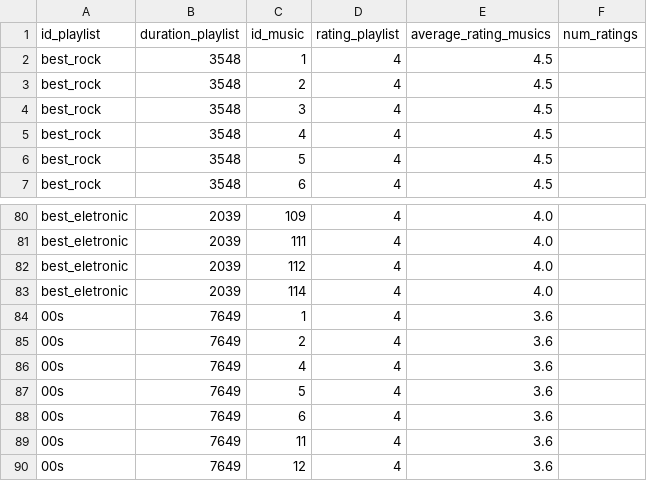
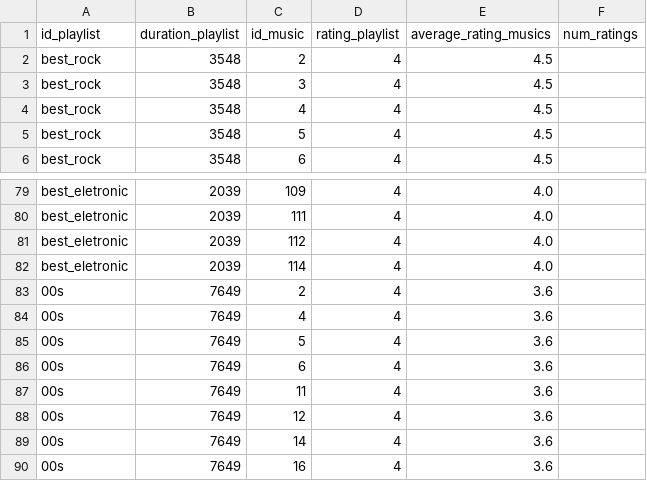
Before and after one commit to Kassia-Guimaraes/Algorithmics-Group, a CSV file: data/playlist.csv, drawn as a sheet; only a part is shown, gaps mark what is left out; the shorter side is filled out with more unchanged rows; the diff names each change by its address in the sheet, - before the commit and + after, or states it on an @@ line.

```diff
--- a/data/playlist.csv
+++ b/data/playlist.csv
-row 2: best_rock | 3548 | 1 | 4 | 4.5
-row 84: 00s | 7649 | 1 | 4 | 3.6
```
Also changed, not shown: data/tableMusic.csv, 2 other files.
